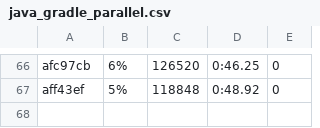
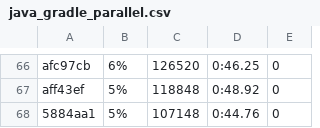
Before and after one commit to getgauge/gauge-benchmarks, a CSV file: docs/data/gauge/java_gradle_parallel.csv, drawn as a sheet; only a part is shown, gaps mark what is left out; the diff names each change by its address in the sheet, - before the commit and + after, or states it on an @@ line.

```diff
--- a/docs/data/gauge/java_gradle_parallel.csv
+++ b/docs/data/gauge/java_gradle_parallel.csv
+row 68: 5884aa1 | 5% | 107148 | 0:44.76 | 0
```
Also changed, not shown: docs/data/gauge/java_gradle_multithreaded.csv, docs/data/gauge/java_gradle_serial.csv, 6 other files.
